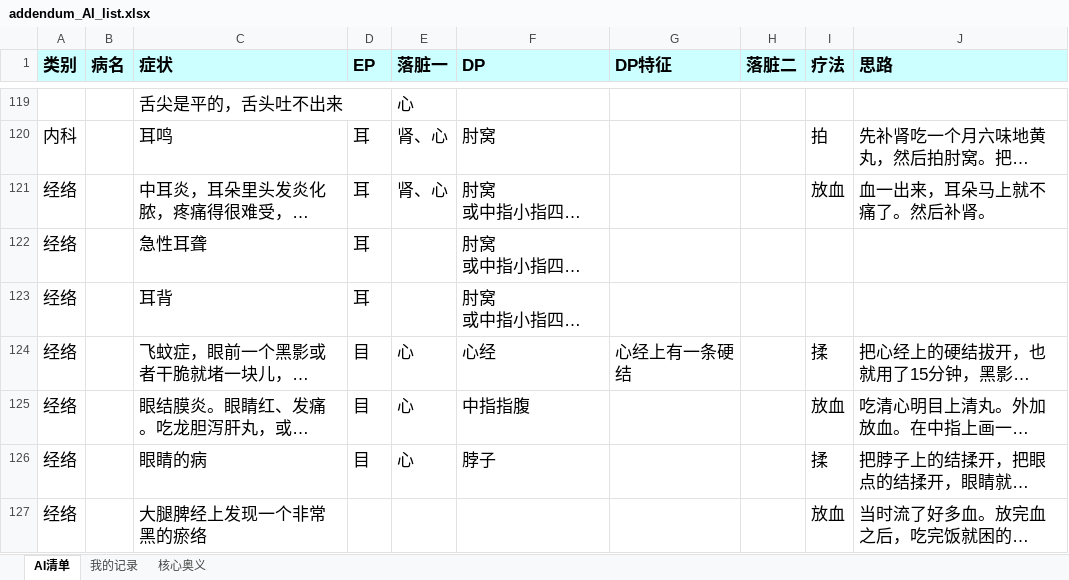
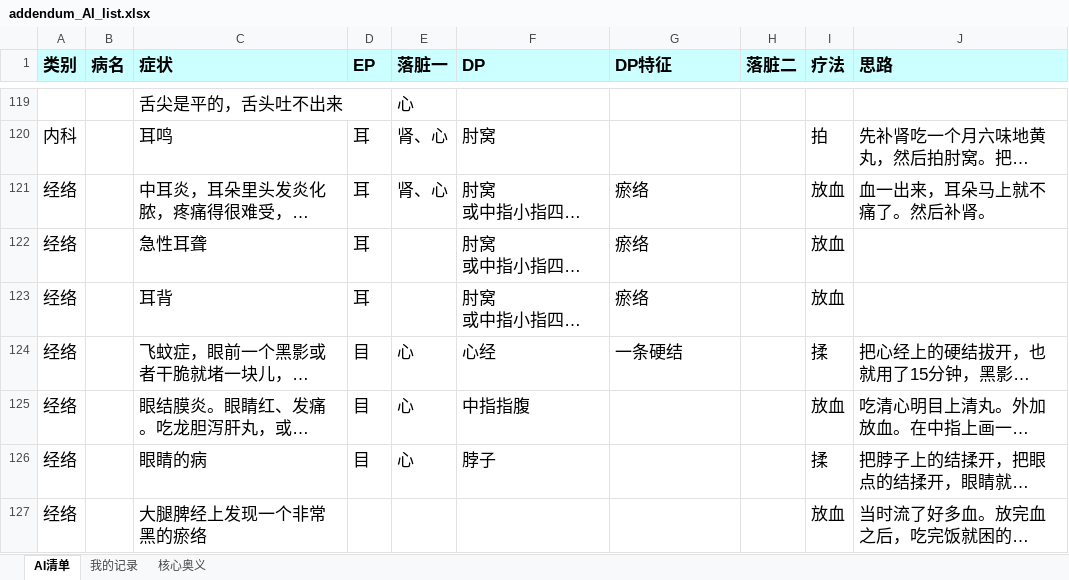
Before and after one commit to judyfreecoding/TCM, an Excel workbook: docs/addendum_AI_list.xlsx, sheet AI清单, drawn as a sheet; only a part is shown, gaps mark what is left out; long unchanged cells end in …; values as stored, in another font and other column widths than the file's, no borders; the diff covers the shown part only; the diff names each change by its address in the sheet, - before the commit and + after, or states it on an @@ line.

```diff
--- a/docs/addendum_AI_list.xlsx (sheet AI清单)
+++ b/docs/addendum_AI_list.xlsx (sheet AI清单)
-G121:G123 (DP特征): (empty)
+G121:G123 (DP特征): 瘀络
-I122:I123 (疗法): (empty)
+I122:I123 (疗法): 放血
-G124 (DP特征): 心经上有一条硬结
+G124 (DP特征): 一条硬结
```
Also changed, not shown: 22 added rows, 1 removed row and 1 edited cell elsewhere in this sheet, 2 other files.
